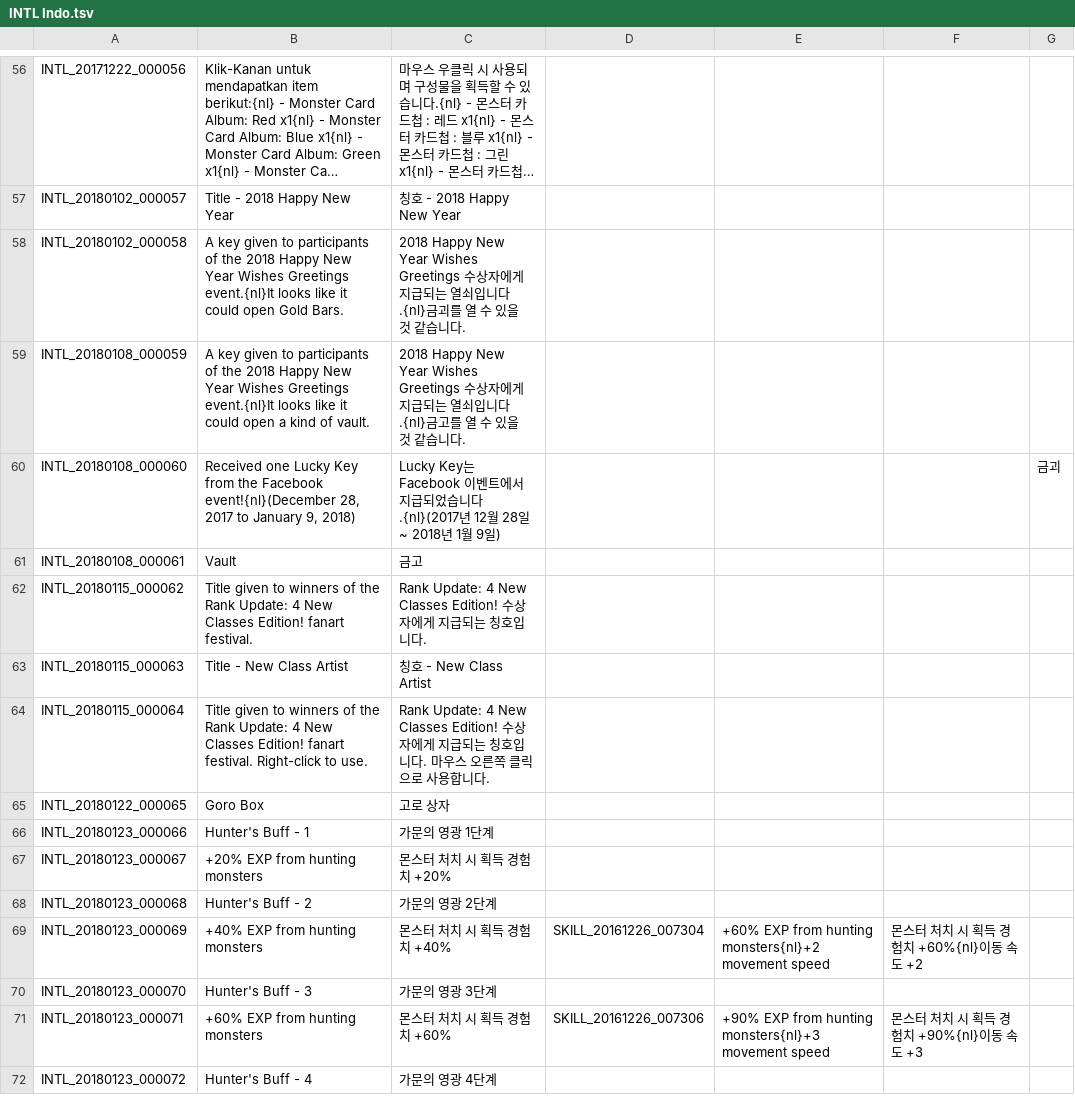
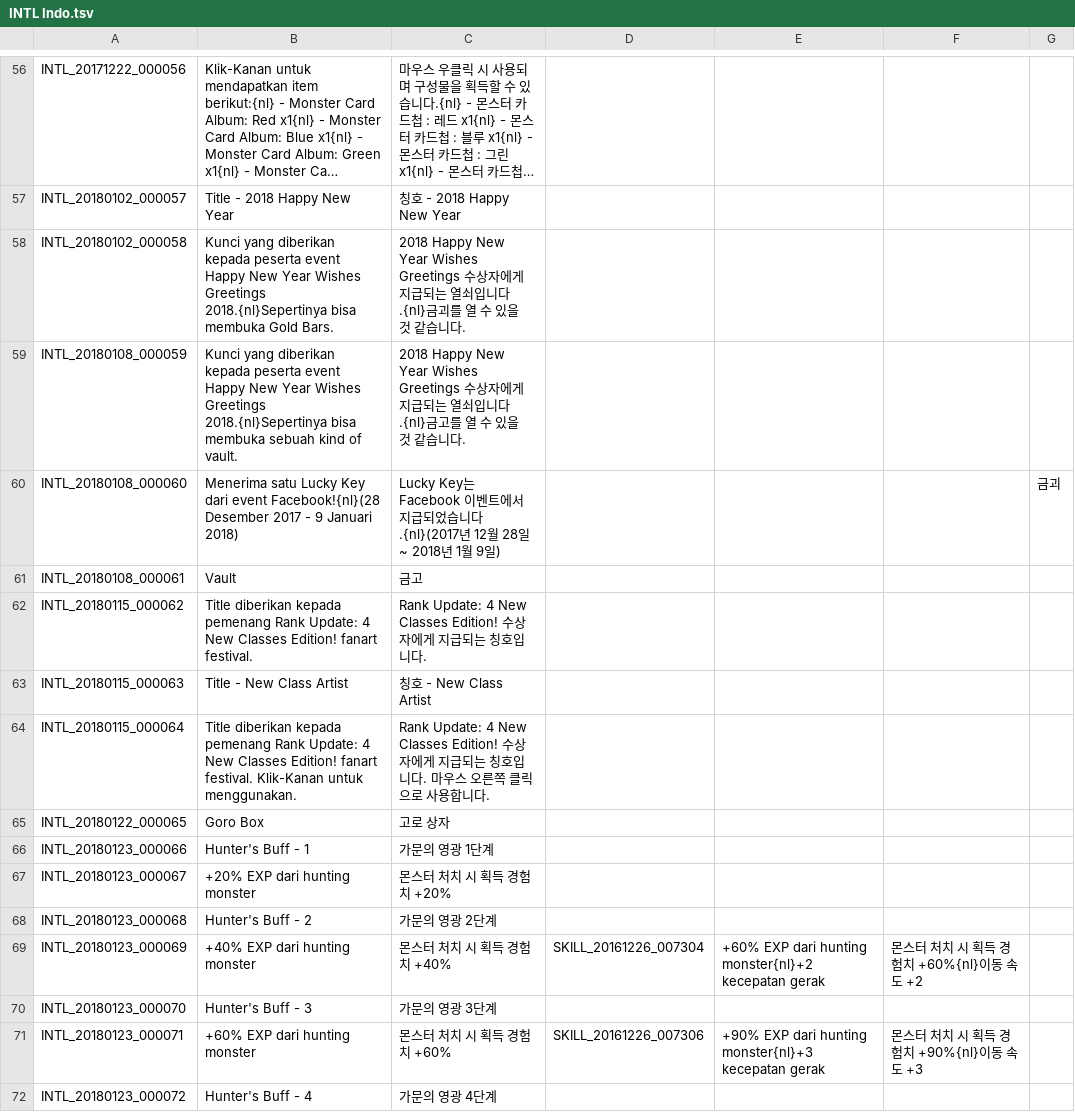
Before and after one commit to Treeofsavior/IndonesianTranslation, a TSV file: INTL Indo.tsv, drawn as a sheet; only a part is shown, gaps mark what is left out; long unchanged cells end in …; the diff covers the shown part only; the diff names each change by its address in the sheet, - before the commit and + after, or states it on an @@ line.

Commit message:
Update INTL Indo.tsv
fix and add translations line 57-103

```diff
--- a/INTL Indo.tsv
+++ b/INTL Indo.tsv
-B58: A key given to participants of the 2018 Happy New Year Wishes Greetings event.{nl}It looks like it could open Gold Bars.
+B58: Kunci yang diberikan kepada peserta event Happy New Year Wishes Greetings 2018.{nl}Sepertinya bisa membuka Gold Bars.
-B59: A key given to participants of the 2018 Happy New Year Wishes Greetings event.{nl}It looks like it could open a kind of…
+B59: Kunci yang diberikan kepada peserta event Happy New Year Wishes Greetings 2018.{nl}Sepertinya bisa membuka sebuah kind of…
-B60: Received one Lucky Key from the Facebook event!{nl}(December 28, 2017 to January 9, 2018)
+B60: Menerima satu Lucky Key dari event Facebook!{nl}(28 Desember 2017 - 9 Januari 2018)
-B62: Title given to winners of the Rank Update:…
+B62: Title diberikan kepada pemenang Rank Update:…
-B64: Title given to winners of the Rank Update: 4 New Classes Edition! fanart festival. Right-click to use.
+B64: Title diberikan kepada pemenang Rank Update: 4 New Classes Edition! fanart festival. Klik-Kanan untuk menggunakan.
-B67: +20% EXP from hunting monsters
+B67: +20% EXP dari hunting monster
-B69: +40% EXP from hunting monsters
+B69: +40% EXP dari hunting monster
-E69: +60% EXP from hunting monsters{nl}+2 movement speed
+E69: +60% EXP dari hunting monster{nl}+2 kecepatan gerak
-B71: +60% EXP from hunting monsters
+B71: +60% EXP dari hunting monster
-E71: +90% EXP from hunting monsters{nl}+3 movement speed
+E71: +90% EXP dari hunting monster{nl}+3 kecepatan gerak
```
Also changed, not shown: 48 edited cells elsewhere in this file.
